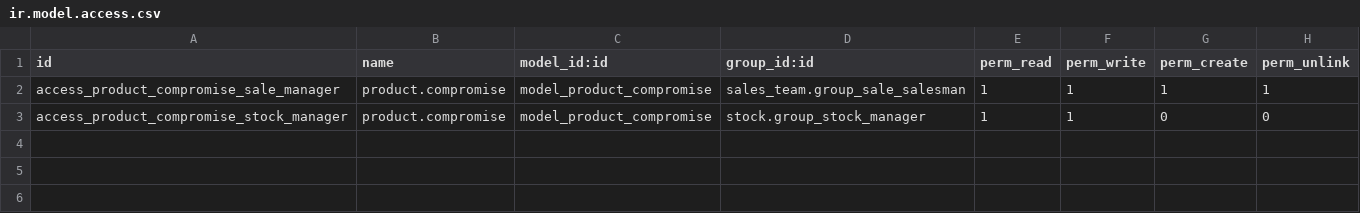
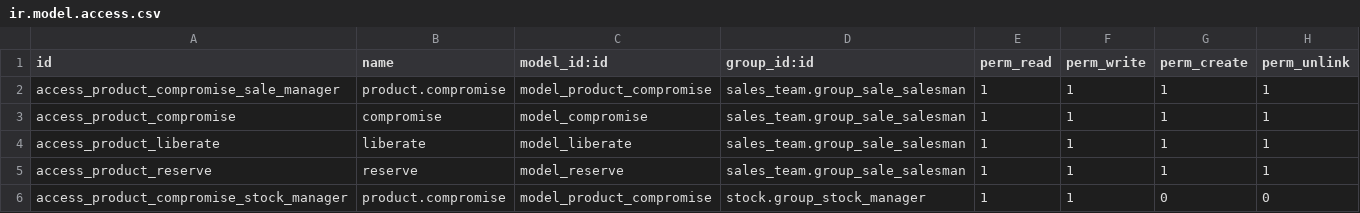
Before and after one commit to GrupoRequiez/product_compromise, a CSV file: security/ir.model.access.csv, drawn as a sheet.

```diff
--- a/security/ir.model.access.csv
+++ b/security/ir.model.access.csv
@@ -2,2 +2,5 @@ id,name,model_id:id,group_id:id,perm_read,perm_write,perm_create,perm_unlink
 access_product_compromise_sale_manager,product.compromise,model_product_compromise,sales_team.group_sale_salesman,1,1,1,1
+access_product_compromise,compromise,model_compromise,sales_team.group_sale_salesman,1,1,1,1
+access_product_liberate,liberate,model_liberate,sales_team.group_sale_salesman,1,1,1,1
+access_product_reserve,reserve,model_reserve,sales_team.group_sale_salesman,1,1,1,1
 access_product_compromise_stock_manager,product.compromise,model_product_compromise,stock.group_stock_manager,1,1,0,0
```
Also changed, not shown: 9 other files.
